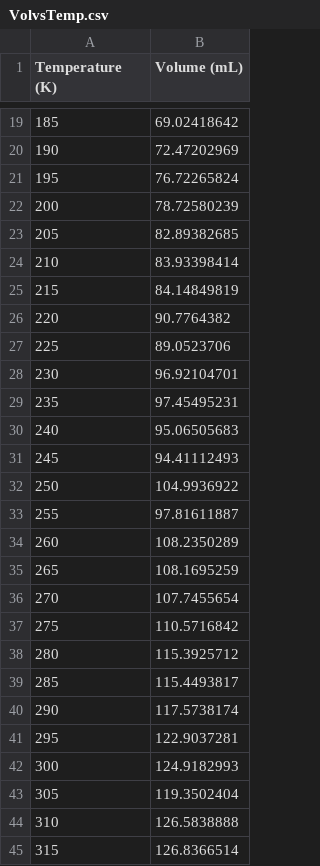
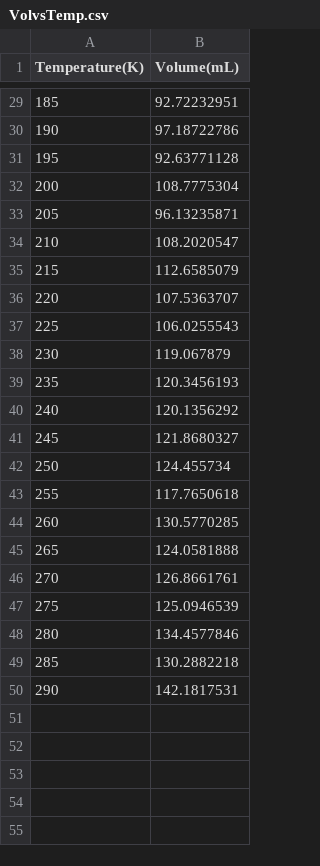
Before and after one commit to cikgufly/mydata, a CSV file: VolvsTemp.csv, drawn as a sheet; only a part is shown, gaps mark what is left out; the diff covers the shown part only.

```diff
--- a/VolvsTemp.csv
+++ b/VolvsTemp.csv
@@ -1 +1 @@
-Temperature (K),Volume (mL)
+Temperature(K),Volume(mL)
@@ -19,27 +29,22 @@ Temperature (K),Volume (mL)
-185,69.02418642
-190,72.47202969
-195,76.72265824
-200,78.72580239
-205,82.89382685
-210,83.93398414
-215,84.14849819
-220,90.7764382
-225,89.0523706
-230,96.92104701
-235,97.45495231
-240,95.06505683
-245,94.41112493
-250,104.9936922
-255,97.81611887
-260,108.2350289
-265,108.1695259
-270,107.7455654
-275,110.5716842
-280,115.3925712
-285,115.4493817
-290,117.5738174
-295,122.9037281
-300,124.9182993
-305,119.3502404
-310,126.5838888
-315,126.8366514
+185,92.72232951
+190,97.18722786
+195,92.63771128
+200,108.7775304
+205,96.13235871
+210,108.2020547
+215,112.6585079
+220,107.5363707
+225,106.0255543
+230,119.067879
+235,120.3456193
+240,120.1356292
+245,121.8680327
+250,124.455734
+255,117.7650618
+260,130.5770285
+265,124.0581888
+270,126.8661761
+275,125.0946539
+280,134.4577846
+285,130.2882218
+290,142.1817531
```
Also changed, not shown: 10 added rows, 5 removed rows and 17 edited cells elsewhere in this file.
